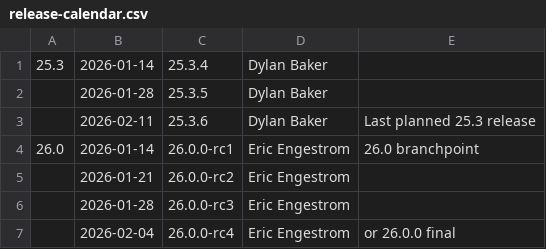
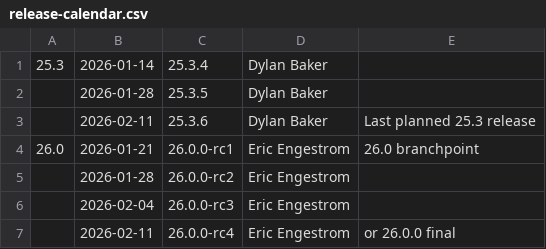
Before and after one commit to joshuaswarren/mesa-1, a CSV file: docs/release-calendar.csv, drawn as a sheet.

Commit message:
docs: delay 26.0 branchpoint by a week
Part-of: <https://gitlab.freedesktop.org/mesa/mesa/-/merge_requests/39295>

```diff
--- a/docs/release-calendar.csv
+++ b/docs/release-calendar.csv
@@ -3,5 +3,5 @@
 ,2026-02-11,25.3.6,Dylan Baker,Last planned 25.3 release
-26.0,2026-01-14,26.0.0-rc1,Eric Engestrom,26.0 branchpoint
-,2026-01-21,26.0.0-rc2,Eric Engestrom,
-,2026-01-28,26.0.0-rc3,Eric Engestrom,
-,2026-02-04,26.0.0-rc4,Eric Engestrom,or 26.0.0 final
+26.0,2026-01-21,26.0.0-rc1,Eric Engestrom,26.0 branchpoint
+,2026-01-28,26.0.0-rc2,Eric Engestrom,
+,2026-02-04,26.0.0-rc3,Eric Engestrom,
+,2026-02-11,26.0.0-rc4,Eric Engestrom,or 26.0.0 final
```
